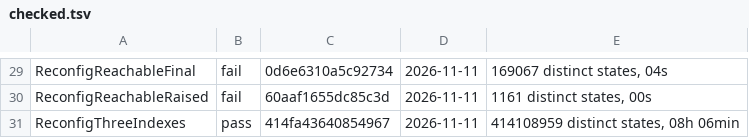
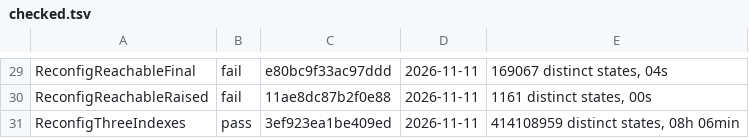
Before and after one commit to jessestimpson/peace, a TSV file: formal/checked.tsv, drawn as a sheet; only a part is shown, gaps mark what is left out; the diff covers the shown part only; the diff names each change by its address in the sheet, - before the commit and + after, or states it on an @@ line.

```diff
--- a/formal/checked.tsv
+++ b/formal/checked.tsv
-C29: 0d6e6310a5c92734
+C29: e80bc9f33ac97ddd
-C30: 60aaf1655dc85c3d
+C30: 11ae8dc87b2f0e88
-C31: 414fa43640854967
+C31: 3ef923ea1be409ed
```
Also changed, not shown: 28 edited cells elsewhere in this file, formal/checked_ind.tsv, 40 other files.
